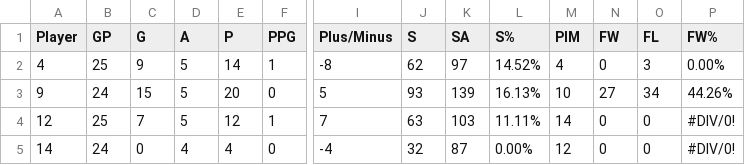
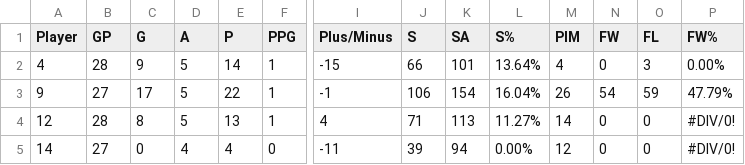
Before and after one commit to werntzp/hockey-stats, a CSV file: xtreme_2020-21_player_stats.csv, drawn as a sheet; only a part is shown, gaps mark what is left out; the diff covers the shown part only; the diff names each change by its address in the sheet, - before the commit and + after, or states it on an @@ line.

Commit message:
Add files via upload

```diff
--- a/xtreme_2020-21_player_stats.csv
+++ b/xtreme_2020-21_player_stats.csv
-B2 (GP): 25
+B2 (GP): 28
-I2 (Plus/Minus): -8
+I2 (Plus/Minus): -15
-J2 (S): 62
+J2 (S): 66
-K2 (SA): 97
+K2 (SA): 101
-L2 (S%): 14.52%
+L2 (S%): 13.64%
-B3 (GP): 24
+B3 (GP): 27
-C3 (G): 15
+C3 (G): 17
-E3 (P): 20
+E3 (P): 22
-F3 (PPG): 0
+F3 (PPG): 1
-I3 (Plus/Minus): 5
+I3 (Plus/Minus): -1
-J3 (S): 93
+J3 (S): 106
-K3 (SA): 139
+K3 (SA): 154
-L3 (S%): 16.13%
+L3 (S%): 16.04%
-M3 (PIM): 10
+M3 (PIM): 26
-N3 (FW): 27
+N3 (FW): 54
-O3 (FL): 34
+O3 (FL): 59
-P3 (FW%): 44.26%
+P3 (FW%): 47.79%
-B4 (GP): 25
+B4 (GP): 28
-C4 (G): 7
+C4 (G): 8
-E4 (P): 12
+E4 (P): 13
-I4 (Plus/Minus): 7
+I4 (Plus/Minus): 4
-J4 (S): 63
+J4 (S): 71
-K4 (SA): 103
+K4 (SA): 113
-L4 (S%): 11.11%
+L4 (S%): 11.27%
-B5 (GP): 24
+B5 (GP): 27
-I5 (Plus/Minus): -4
+I5 (Plus/Minus): -11
-J5 (S): 32
+J5 (S): 39
-K5 (SA): 87
+K5 (SA): 94
```
Also changed, not shown: 60 edited cells elsewhere in this file.
